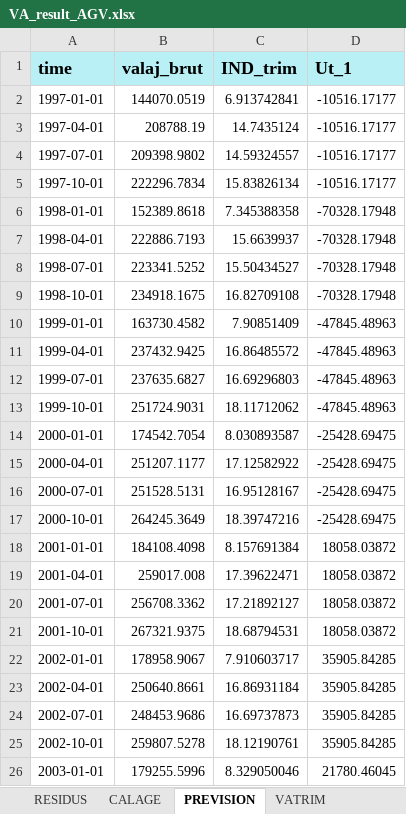
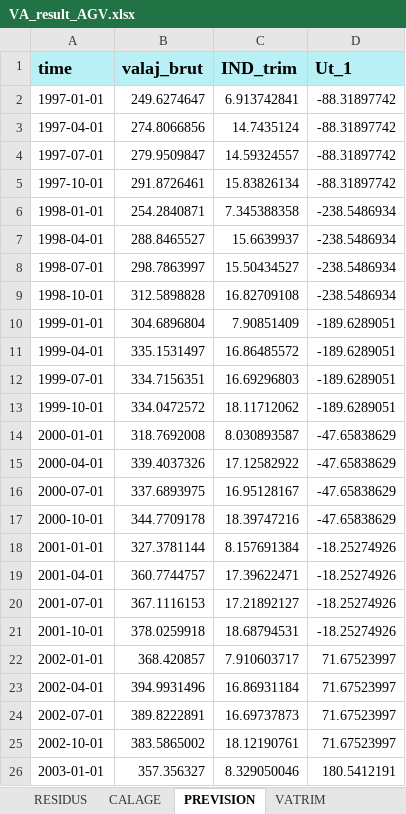
Before and after one commit to luckymaxtser/Compte_trim, an Excel workbook: VA_result_AGV.xlsx, sheet PREVISION, drawn as a sheet; only a part is shown; values as stored, in another font and other column widths than the file's, no borders; the diff covers the shown part only; the diff names each change by its address in the sheet, - before the commit and + after, or states it on an @@ line.

```diff
--- a/VA_result_AGV.xlsx (sheet PREVISION)
+++ b/VA_result_AGV.xlsx (sheet PREVISION)
-B2 (valaj_brut): 144070.0519
+B2 (valaj_brut): 249.6274647
-D2:D5 (Ut_1): -10516.17177
+D2:D5 (Ut_1): -88.31897742
-B3 (valaj_brut): 208788.19
+B3 (valaj_brut): 274.8066856
-B4 (valaj_brut): 209398.9802
+B4 (valaj_brut): 279.9509847
-B5 (valaj_brut): 222296.7834
+B5 (valaj_brut): 291.8726461
-B6 (valaj_brut): 152389.8618
+B6 (valaj_brut): 254.2840871
-D6:D9 (Ut_1): -70328.17948
+D6:D9 (Ut_1): -238.5486934
-B7 (valaj_brut): 222886.7193
+B7 (valaj_brut): 288.8465527
-B8 (valaj_brut): 223341.5252
+B8 (valaj_brut): 298.7863997
-B9 (valaj_brut): 234918.1675
+B9 (valaj_brut): 312.5898828
-B10 (valaj_brut): 163730.4582
+B10 (valaj_brut): 304.6896804
-D10:D13 (Ut_1): -47845.48963
+D10:D13 (Ut_1): -189.6289051
-B11 (valaj_brut): 237432.9425
+B11 (valaj_brut): 335.1531497
-B12 (valaj_brut): 237635.6827
+B12 (valaj_brut): 334.7156351
-B13 (valaj_brut): 251724.9031
+B13 (valaj_brut): 334.0472572
-B14 (valaj_brut): 174542.7054
+B14 (valaj_brut): 318.7692008
-D14:D17 (Ut_1): -25428.69475
+D14:D17 (Ut_1): -47.65838629
-B15 (valaj_brut): 251207.1177
+B15 (valaj_brut): 339.4037326
-B16 (valaj_brut): 251528.5131
+B16 (valaj_brut): 337.6893975
-B17 (valaj_brut): 264245.3649
+B17 (valaj_brut): 344.7709178
-B18 (valaj_brut): 184108.4098
+B18 (valaj_brut): 327.3781144
-D18:D21 (Ut_1): 18058.03872
+D18:D21 (Ut_1): -18.25274926
-B19 (valaj_brut): 259017.008
+B19 (valaj_brut): 360.7744757
-B20 (valaj_brut): 256708.3362
+B20 (valaj_brut): 367.1116153
-B21 (valaj_brut): 267321.9375
+B21 (valaj_brut): 378.0259918
-B22 (valaj_brut): 178958.9067
+B22 (valaj_brut): 368.420857
-D22:D25 (Ut_1): 35905.84285
+D22:D25 (Ut_1): 71.67523997
-B23 (valaj_brut): 250640.8661
+B23 (valaj_brut): 394.9931496
-B24 (valaj_brut): 248453.9686
+B24 (valaj_brut): 389.8222891
-B25 (valaj_brut): 259807.5278
+B25 (valaj_brut): 383.5865002
-B26 (valaj_brut): 179255.5996
+B26 (valaj_brut): 357.356327
-D26 (Ut_1): 21780.46045
+D26 (Ut_1): 180.5412191
```
Also changed, not shown: 214 edited cells elsewhere in this sheet, sheet CALAGE, sheet VATRIM, sheet RESIDUS, sheet ETALONNAGE, sheet CNA.
